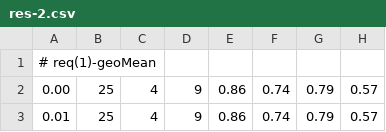
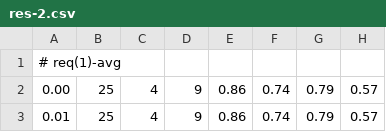
Before and after one commit to dozed/ldif-evaluation, a CSV file: ldif-taaable/grain/res-2.csv, drawn as a sheet; only a part is shown.

```diff
--- a/ldif-taaable/grain/res-2.csv
+++ b/ldif-taaable/grain/res-2.csv
@@ -1,2 +1,2 @@
-# req(1)-geoMean
+# req(1)-avg
 0.00,25,4,9,0.86,0.74,0.79,0.57
```
Also changed, not shown: ldif-taaable/grain/res-1.csv, ldif-taaable/grain/res-3.csv, 8 other files.
